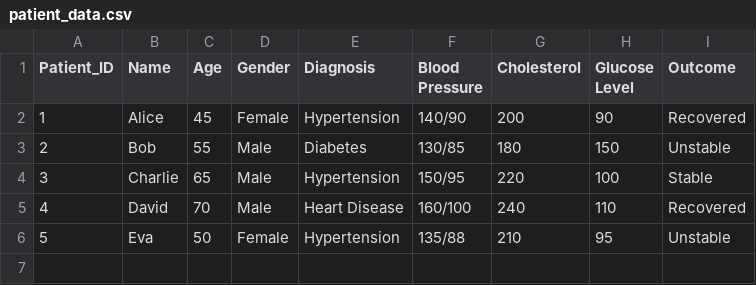
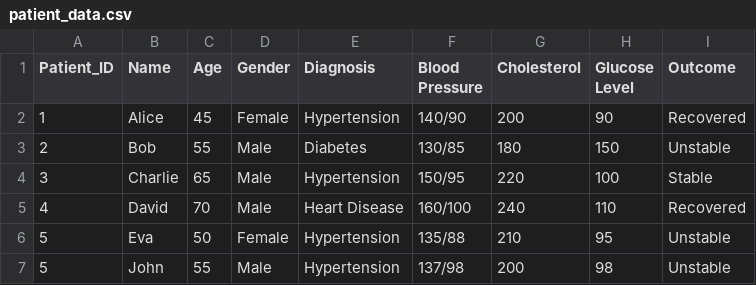
Before and after one commit to letsdodigital/coding-hands-on, a CSV file: programming_in_healthcare/module_3/patient_data.csv, drawn as a sheet.

Commit message:
Refactor code formatting in .gitignore and exercise_4.py, and add medical test data CSV files

```diff
--- a/programming_in_healthcare/module_3/patient_data.csv
+++ b/programming_in_healthcare/module_3/patient_data.csv
@@ -6 +6,2 @@ Patient_ID,Name,Age,Gender,Diagnosis,Blood Pressure,Cholesterol,Glucose Level,Ou
 5,Eva,50,Female,Hypertension,135/88,210,95,Unstable
+5,John,55,Male,Hypertension,137/98,200,98,Unstable
```
Also changed, not shown: 31 other files.
